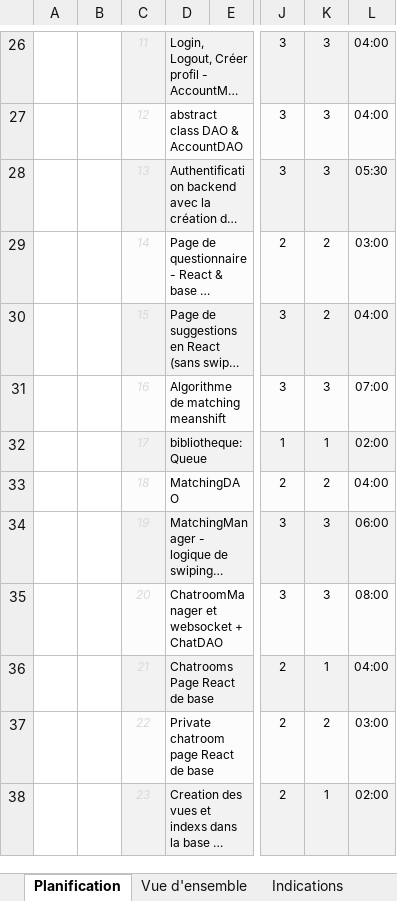
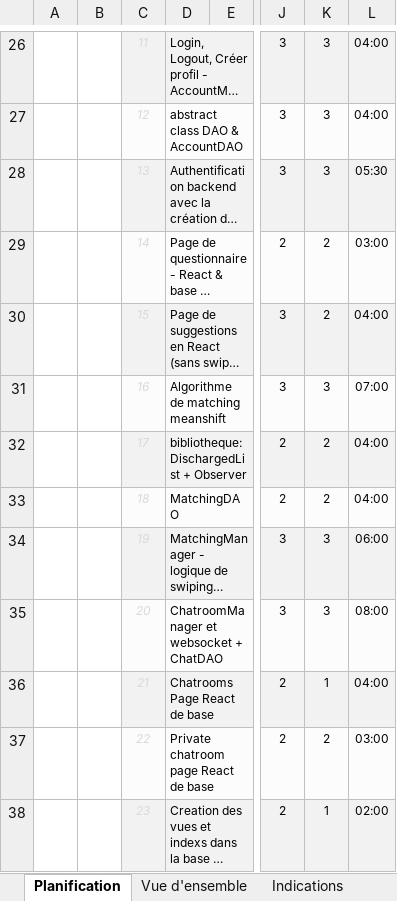
Before and after one commit to bettina-sarah/GreenFlag, an Excel workbook: C61/Sprint 1/doc/C61 - Sprint1c - Outil de planification.xlsx, sheet Planification, drawn as a sheet; only a part is shown, gaps mark what is left out; long unchanged cells end in …; values as stored, in another font and other column widths than the file's, no borders; conditional formats not drawn; the diff names each change by its address in the sheet, - before the commit and + after, or states it on an @@ line.

```diff
--- a/C61/Sprint 1/doc/C61 - Sprint1c - Outil de planification.xlsx (sheet Planification)
+++ b/C61/Sprint 1/doc/C61 - Sprint1c - Outil de planification.xlsx (sheet Planification)
-D32: bibliotheque: Queue
+D32: bibliotheque: DischargedList + Observer
-J32: 1
+J32: 2
-K32: 1
+K32: 2
-L32: 02:00
+L32: 04:00
```
Also changed, not shown: sheet Vue d'ensemble, hidden cells, charts or pictures, 3 other files.
